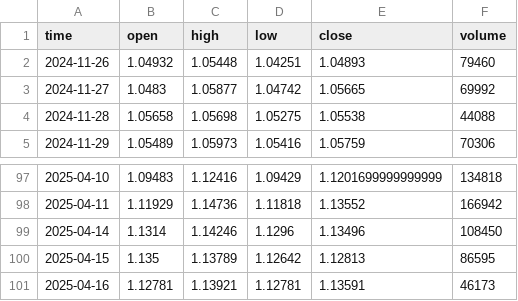
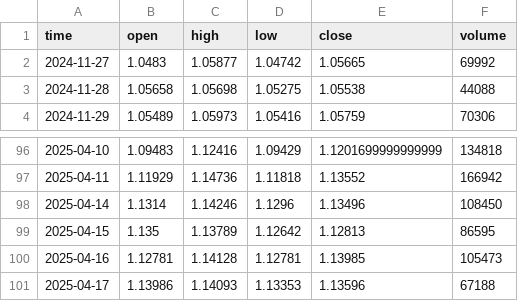
Before and after one commit to RonoHenry/Agent.I.C.Trader, a CSV file: data/market_data/historical/EURUSD_D1.csv, drawn as a sheet; only a part is shown, gaps mark what is left out.

```diff
--- a/data/market_data/historical/EURUSD_D1.csv
+++ b/data/market_data/historical/EURUSD_D1.csv
@@ -1,3 +1,2 @@
 time,open,high,low,close,volume
-2024-11-26,1.04932,1.05448,1.04251,1.04893,79460
 2024-11-27,1.0483,1.05877,1.04742,1.05665,69992
@@ -100,2 +99,3 @@ time,open,high,low,close,volume
 2025-04-15,1.135,1.13789,1.12642,1.12813,86595
-2025-04-16,1.12781,1.13921,1.12781,1.13591,46173
+2025-04-16,1.12781,1.14128,1.12781,1.13985,105473
+2025-04-17,1.13986,1.14093,1.13353,1.13596,67188
```
Also changed, not shown: data/market_data/historical/EURUSD_H1.csv, data/market_data/historical/EURUSD_H4.csv, 28 other files.
